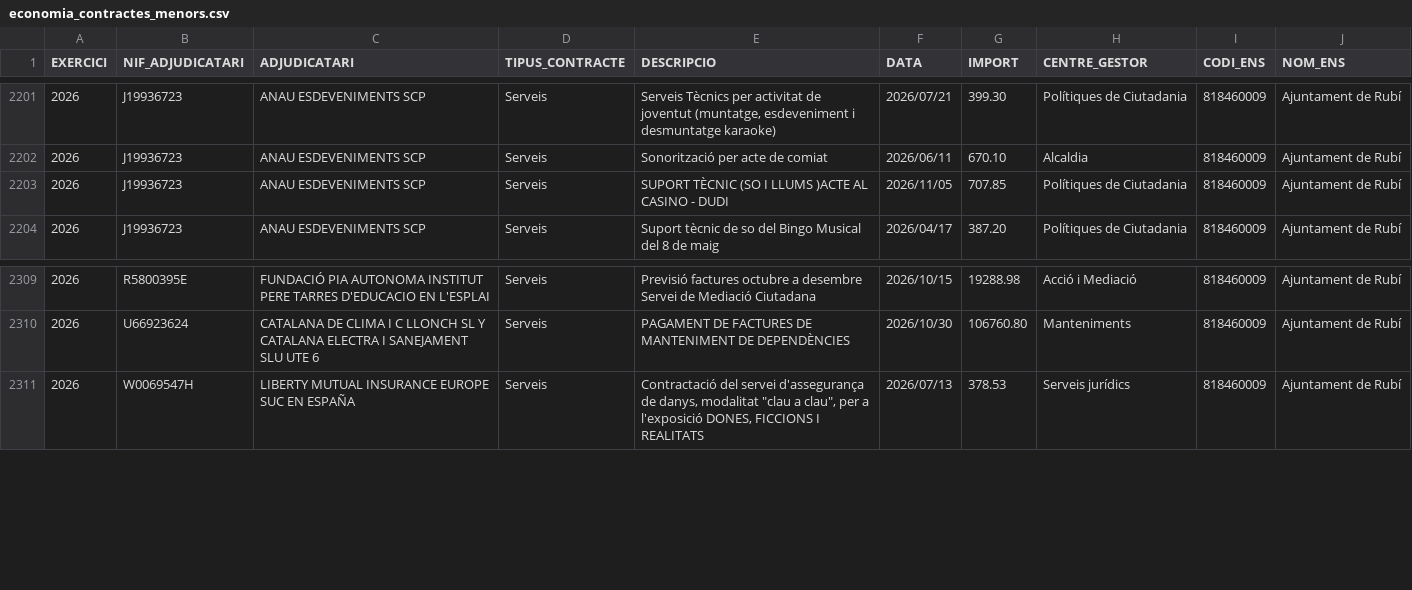
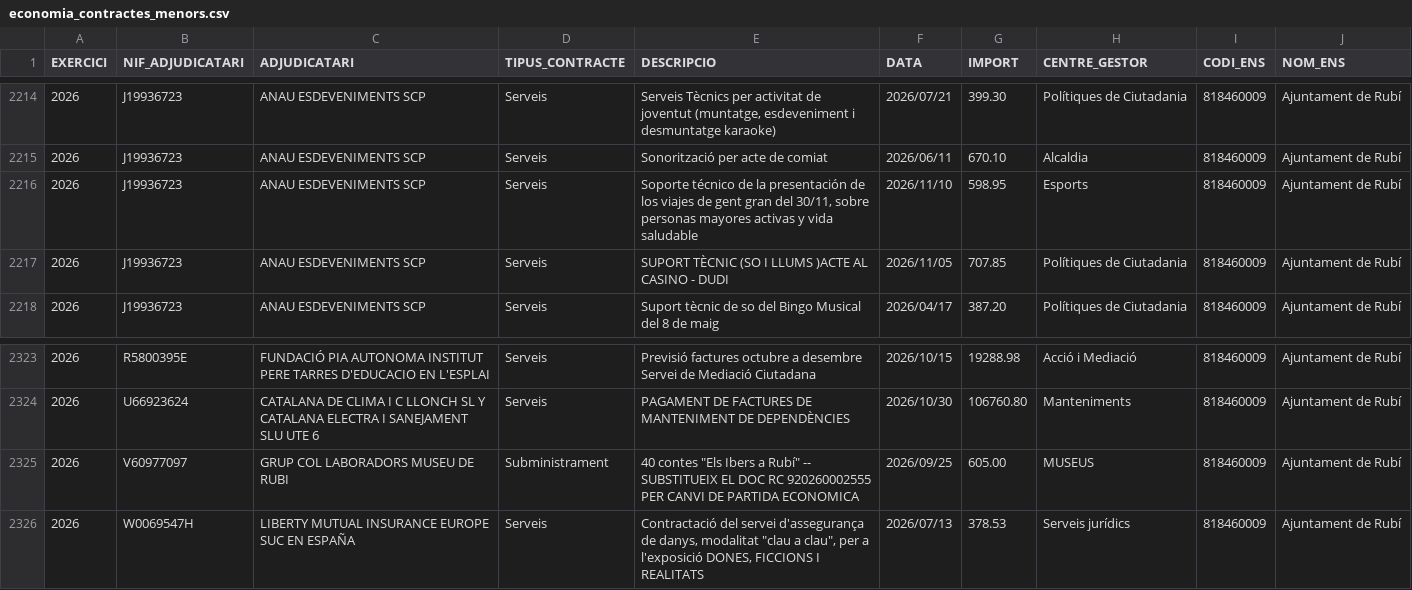
Before and after one commit to ajrubi/opendata, a CSV file: datasets/csv/economia_contractes_menors.csv, drawn as a sheet; only a part is shown, gaps mark what is left out; the diff covers the shown part only; the diff names each change by its address in the sheet, - before the commit and + after, or states it on an @@ line.

```diff
--- a/datasets/csv/economia_contractes_menors.csv
+++ b/datasets/csv/economia_contractes_menors.csv
+row 2216: 2026 | J19936723 | ANAU ESDEVENIMENTS SCP | Serveis | Soporte técnico de la presentación de los viajes de gent gran del 30/11, sobre personas mayores activas y vida saludable | 2026/11/10 | 598.95 | Esports | 818460009 | Ajuntament de Rubí
+row 2325: 2026 | V60977097 | GRUP COL LABORADORS MUSEU DE RUBI | Subministrament | 40 contes "Els Ibers a Rubí" -- SUBSTITUEIX EL DOC RC 920260002555 PER CANVI DE PARTIDA ECONOMICA | 2026/09/25 | 605.00 | MUSEUS | 818460009 | Ajuntament de Rubí
```
Also changed, not shown: 15 added rows and 2 removed rows elsewhere in this file, datasets/csv/demografia_moviments.csv, datasets/csv/economia_pressupost_ingressos.csv, 44 other files.
